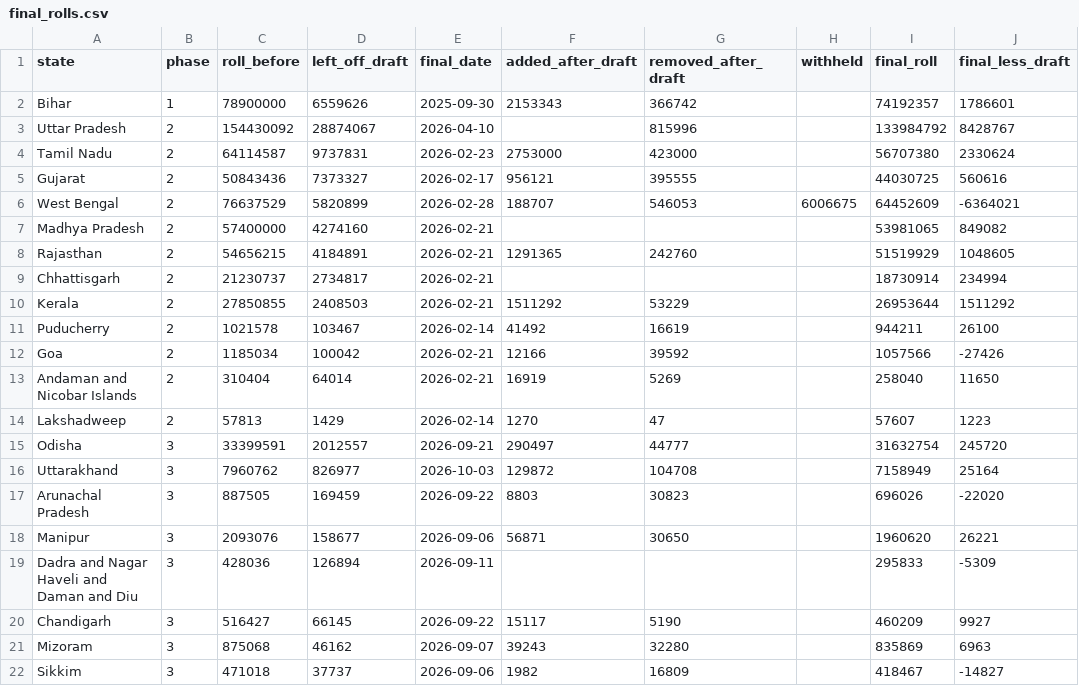
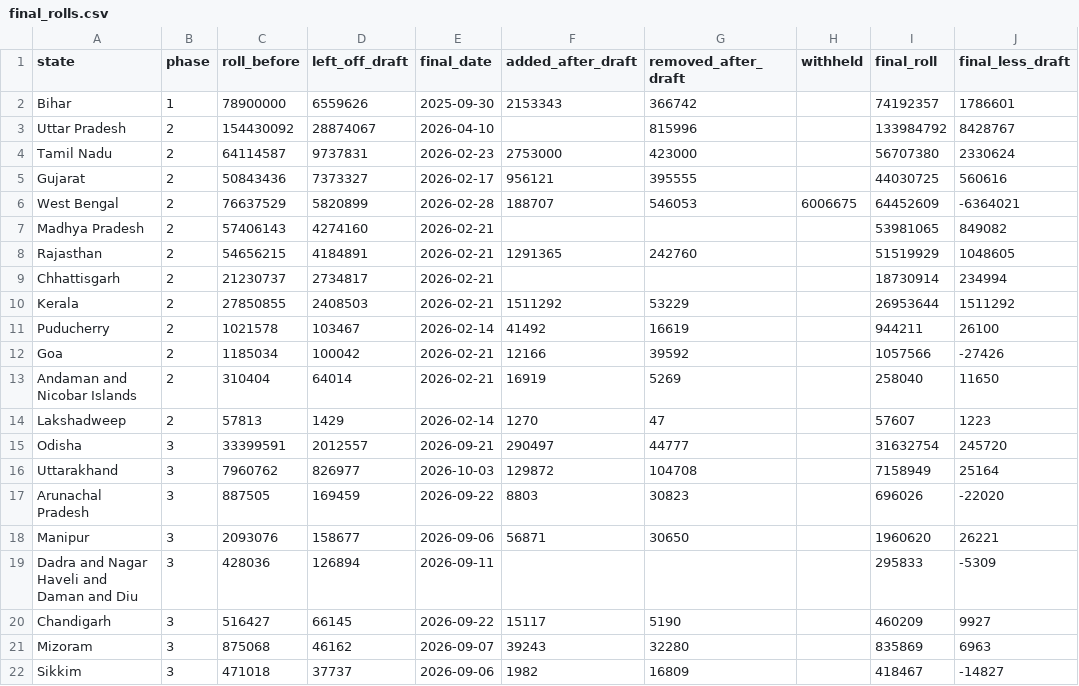
Before and after one commit to Varnasr/INDIA-DATA, a CSV file: data/india/final_rolls.csv, drawn as a sheet; only a part is shown; the diff names each change by its address in the sheet, - before the commit and + after, or states it on an @@ line.

```diff
--- a/data/india/final_rolls.csv
+++ b/data/india/final_rolls.csv
-C7 (roll_before): 57400000
+C7 (roll_before): 57406143
```
Also changed, not shown: data/india/notices.csv, data/india/raw/states.csv, 7 other files.
